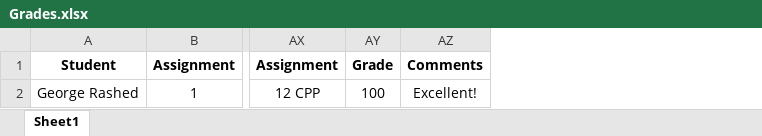
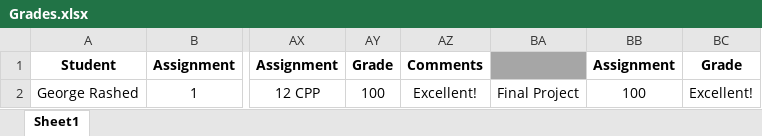
Before and after one commit to shachash1984/Tiltan_UnrealEngineCourse, an Excel workbook: Grades/Grades.xlsx, sheet Sheet1, drawn as a sheet; only a part is shown, gaps mark what is left out; values as stored, in another font and other column widths than the file's, no borders; the diff names each change by its address in the sheet, - before the commit and + after, or states it on an @@ line.

Commit message:
Updated final project grade

```diff
--- a/Grades/Grades.xlsx (sheet Sheet1)
+++ b/Grades/Grades.xlsx (sheet Sheet1)
+column BA, row 2: Final Project
+column BB, rows 1-2: Assignment | 100
+column BC, rows 1-2: Grade | Excellent!
```
